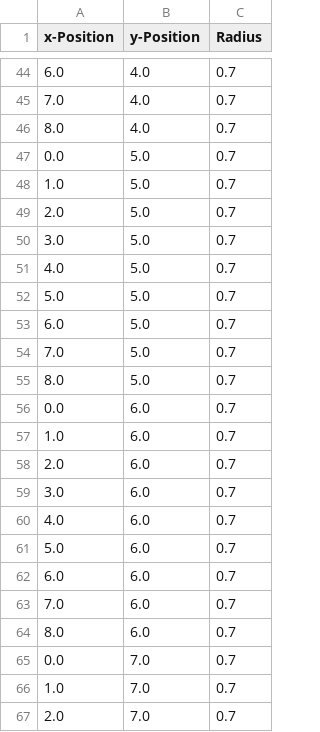
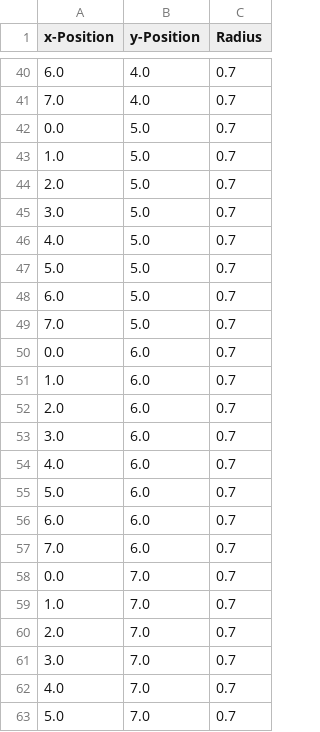
Before and after one commit to SchardtS/Cell-Differentiation, a CSV file: 10x10.csv, drawn as a sheet; only a part is shown, gaps mark what is left out; the shorter side is filled out with more unchanged rows; the diff covers the shown part only; the diff names each change by its address in the sheet, - before the commit and + after, or states it on an @@ line.

```diff
--- a/10x10.csv
+++ b/10x10.csv
-row 46: 8.0 | 4.0 | 0.7
-row 55: 8.0 | 5.0 | 0.7
-row 64: 8.0 | 6.0 | 0.7
```
Also changed, not shown: 14 removed rows elsewhere in this file, 4 other files.
